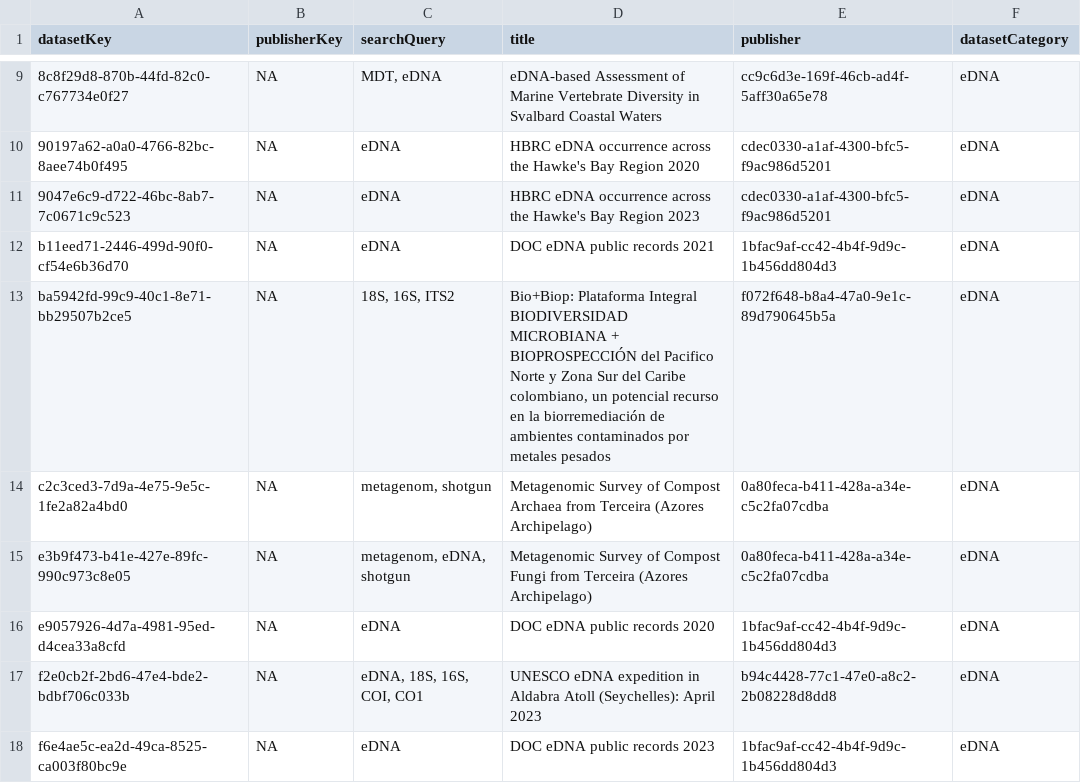
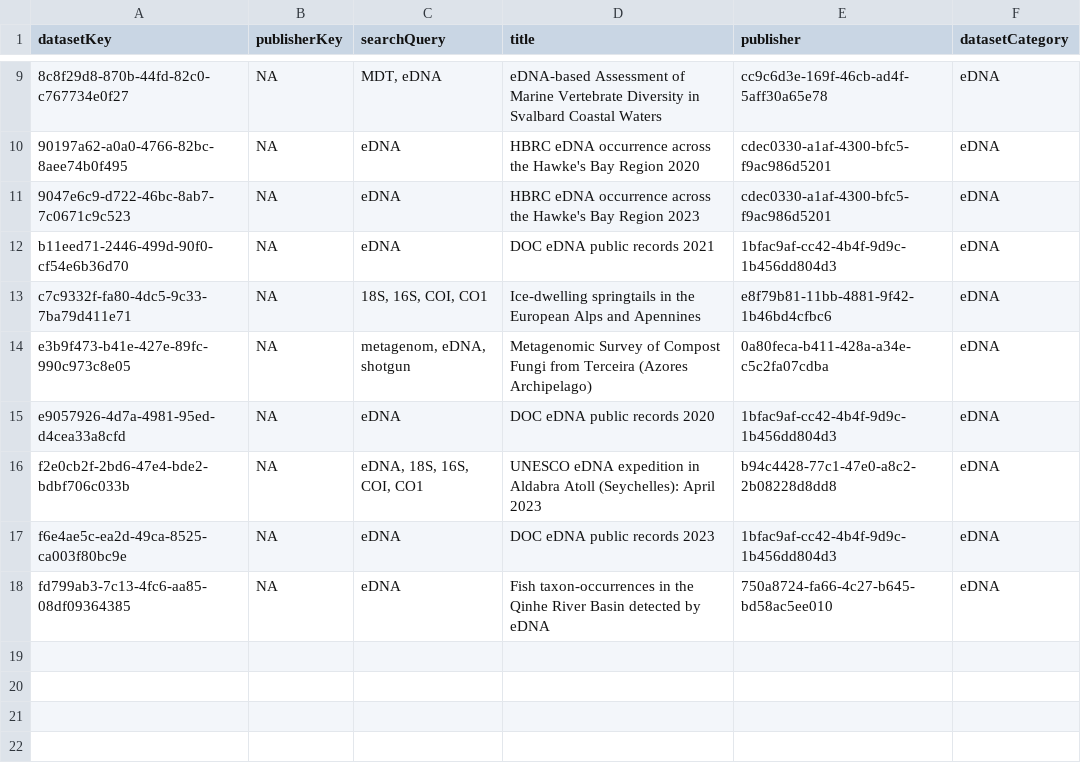
Before and after one commit to gbif/dataset-category-management, a TSV file: candidate-tsv/eDNA.tsv, drawn as a sheet; only a part is shown, gaps mark what is left out.

```diff
--- a/candidate-tsv/eDNA.tsv
+++ b/candidate-tsv/eDNA.tsv
@@ -12,4 +12,3 @@ datasetKey	publisherKey	searchQuery	title	publisher	datasetCategory
 b11eed71-2446-499d-90f0-cf54e6b36d70	NA	eDNA	DOC eDNA public records 2021	1bfac9af-cc42-4b4f-9d9c-1b456dd804d3	eDNA
-ba5942fd-99c9-40c1-8e71-bb29507b2ce5	NA	18S, 16S, ITS2	Bio+Biop: Plataforma Integral BIODIVERSIDAD MICROBIANA + BIOPROSPECCIÓN del Pacifico Norte y Zona Sur del Caribe colombiano, un potencial recurso en la biorremediación de ambientes contaminados por metales pesados	f072f648-b8a4-47a0-9e1c-89d790645b5a	eDNA
-c2c3ced3-7d9a-4e75-9e5c-1fe2a82a4bd0	NA	metagenom, shotgun	Metagenomic Survey of Compost Archaea from Terceira (Azores Archipelago)	0a80feca-b411-428a-a34e-c5c2fa07cdba	eDNA
+c7c9332f-fa80-4dc5-9c33-7ba79d411e71	NA	18S, 16S, COI, CO1	Ice-dwelling springtails in the European Alps and Apennines	e8f79b81-11bb-4881-9f42-1b46bd4cfbc6	eDNA
 e3b9f473-b41e-427e-89fc-990c973c8e05	NA	metagenom, eDNA, shotgun	Metagenomic Survey of Compost Fungi from Terceira (Azores Archipelago)	0a80feca-b411-428a-a34e-c5c2fa07cdba	eDNA
@@ -18 +17,2 @@ f2e0cb2f-2bd6-47e4-bde2-bdbf706c033b	NA	eDNA, 18S, 16S, COI, CO1	UNESCO eDNA exp
 f6e4ae5c-ea2d-49ca-8525-ca003f80bc9e	NA	eDNA	DOC eDNA public records 2023	1bfac9af-cc42-4b4f-9d9c-1b456dd804d3	eDNA
+fd799ab3-7c13-4fc6-aa85-08df09364385	NA	eDNA	Fish taxon-occurrences in the Qinhe River Basin detected by eDNA	750a8724-fa66-4c27-b645-bd58ac5ee010	eDNA
```
Also changed, not shown: candidate-tsv/CitizenScience.tsv, candidate-tsv/Tracking.tsv, 2 other files.
